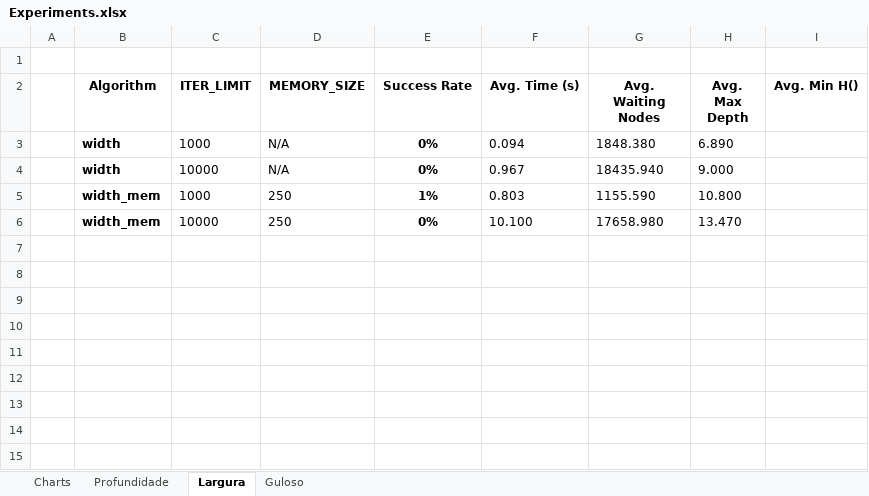
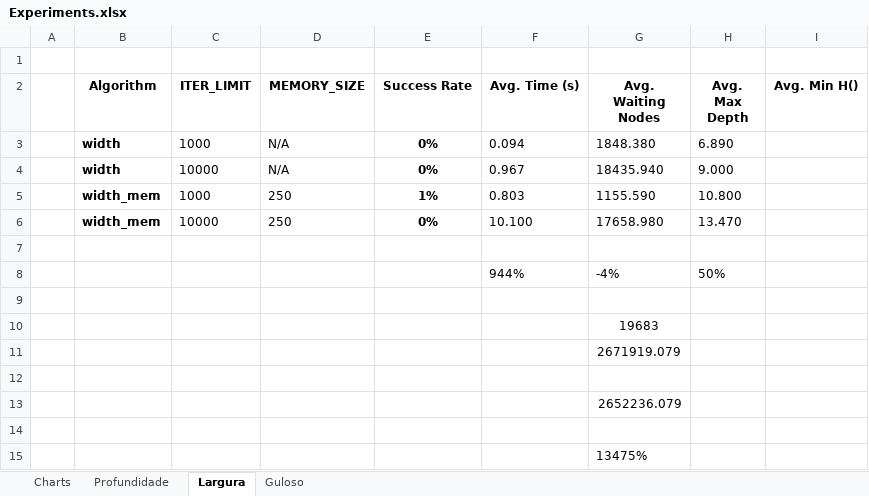
Before and after one commit to rjanuzi/si2018, an Excel workbook: Trabalho 1/quebra_cabeca_8_pecas/Experiments.xlsx, sheet Largura, drawn as a sheet; values as stored, in another font and other column widths than the file's, no borders; conditional formats not drawn; the diff names each change by its address in the sheet, - before the commit and + after, or states it on an @@ line.

```diff
--- a/Trabalho 1/quebra_cabeca_8_pecas/Experiments.xlsx (sheet Largura)
+++ b/Trabalho 1/quebra_cabeca_8_pecas/Experiments.xlsx (sheet Largura)
+row 7: (empty)
+row 8:  |  |  |  |  | 944% | -4% | 50%
+row 9: (empty)
+row 10:  |  |  |  |  |  | 19683
+row 11:  |  |  |  |  |  | 2671919.079
+row 12: (empty)
+row 13:  |  |  |  |  |  | 2652236.079
+row 14: (empty)
+row 15:  |  |  |  |  |  | 13475%
```
Also changed, not shown: sheet Guloso, sheet Profundidade, charts or pictures.
